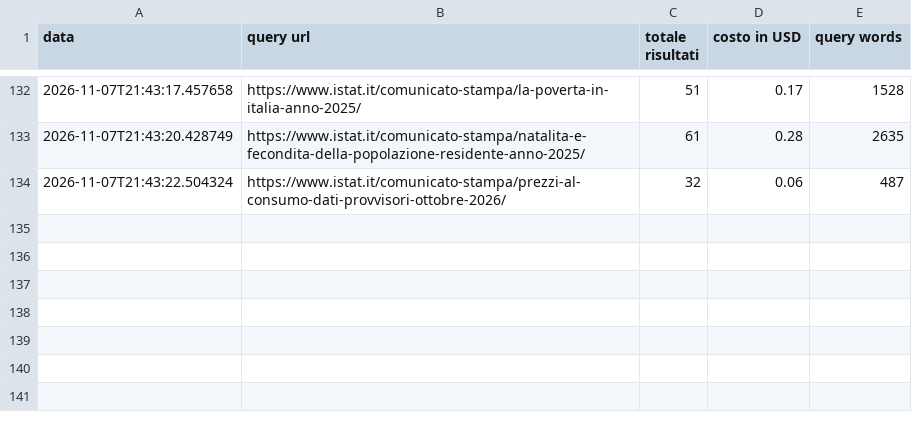
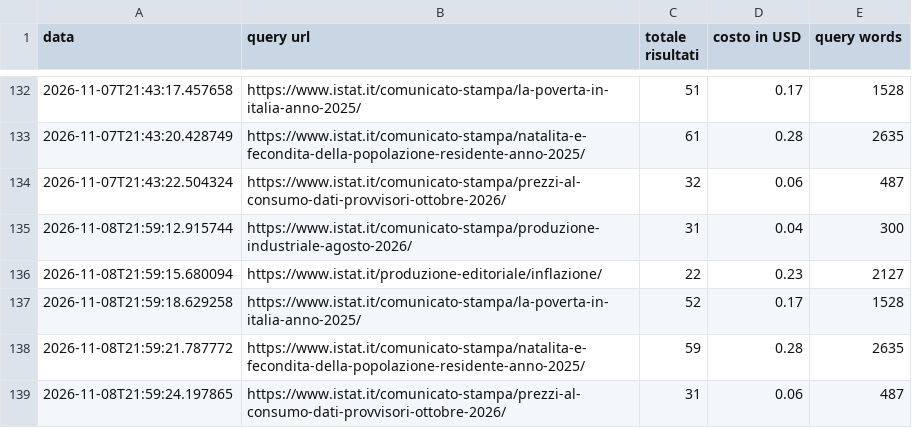
Before and after one commit to patrunomeister/IstatPressReleases, a CSV file: copyscape_log.csv, drawn as a sheet; only a part is shown, gaps mark what is left out.

```diff
--- a/copyscape_log.csv
+++ b/copyscape_log.csv
@@ -134 +134,6 @@ data,query url,totale risultati,costo in USD,query words
 2026-11-07T21:43:22.504324,https://www.istat.it/comunicato-stampa/prezzi-al-consumo-dati-provvisori-ottobre-2026/,32,0.06,487
+2026-11-08T21:59:12.915744,https://www.istat.it/comunicato-stampa/produzione-industriale-agosto-2026/,31,0.04,300
+2026-11-08T21:59:15.680094,https://www.istat.it/produzione-editoriale/inflazione/,22,0.23,2127
+2026-11-08T21:59:18.629258,https://www.istat.it/comunicato-stampa/la-poverta-in-italia-anno-2025/,52,0.17,1528
+2026-11-08T21:59:21.787772,https://www.istat.it/comunicato-stampa/natalita-e-fecondita-della-popolazione-residente-anno-2025/,59,0.28,2635
+2026-11-08T21:59:24.197865,https://www.istat.it/comunicato-stampa/prezzi-al-consumo-dati-provvisori-ottobre-2026/,31,0.06,487
```
Also changed, not shown: 5 other files.
